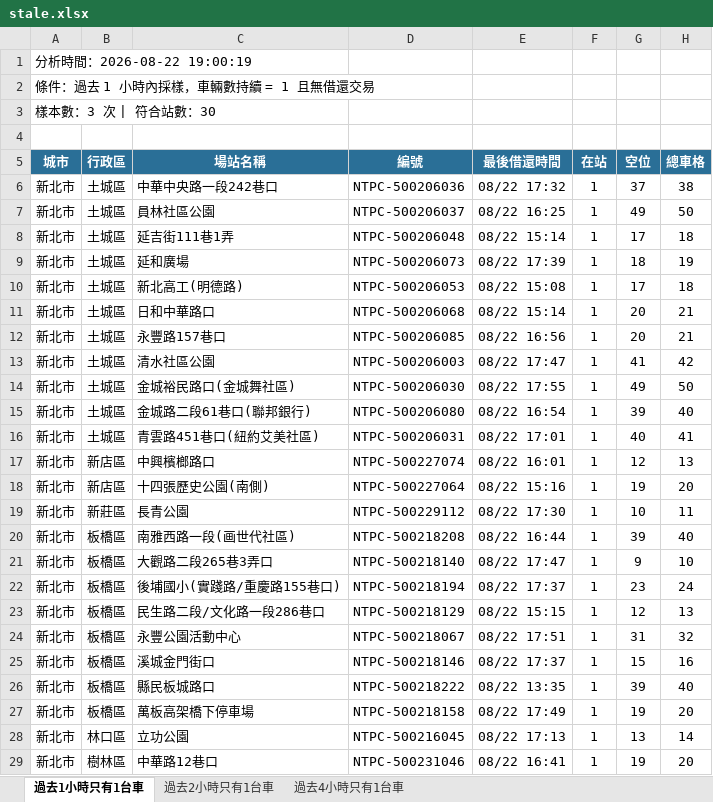
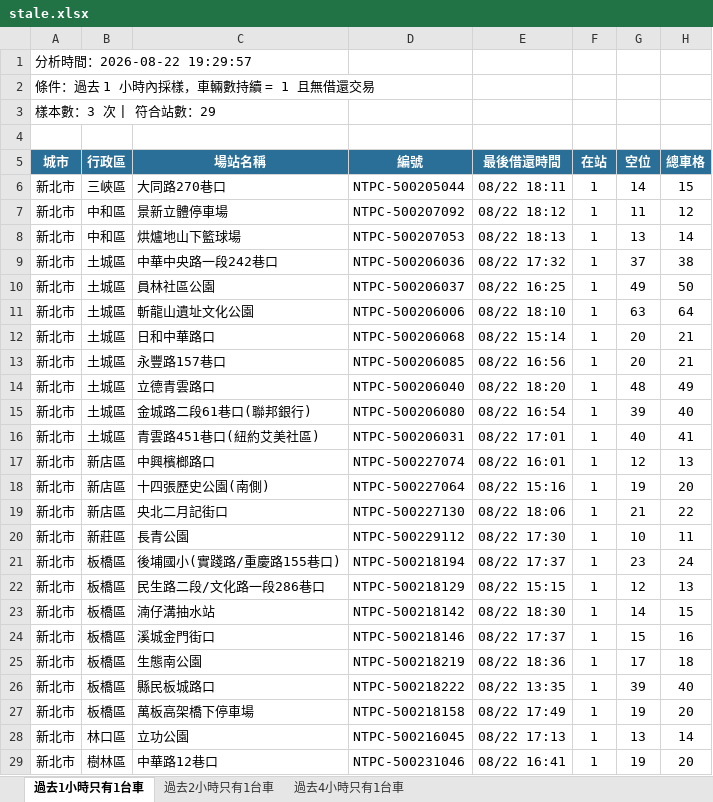
Before and after one commit to hippop3c/fixedbike, an Excel workbook: stale.xlsx, sheet 過去1小時只有1台車, drawn as a sheet; only a part is shown; values as stored, in another font and other column widths than the file's, no borders; removed rows and columns are numbered as before the commit, all else as after; the diff covers the shown part only; the diff names each change by its address in the sheet, - before the commit and + after, or states it on an @@ line.

```diff
--- a/stale.xlsx (sheet 過去1小時只有1台車)
+++ b/stale.xlsx (sheet 過去1小時只有1台車)
-A1 (城市): 分析時間：2026-08-22 19:00:19
+A1 (城市): 分析時間：2026-08-22 19:29:57
-A3 (城市): 樣本數：3 次 | 符合站數：30
+A3 (城市): 樣本數：3 次 | 符合站數：29
+row 6: 新北市 | 三峽區 | 大同路270巷口 | NTPC-500205044 | 08/22 18:11 | 1 | 14 | 15
+row 7: 新北市 | 中和區 | 景新立體停車場 | NTPC-500207092 | 08/22 18:12 | 1 | 11 | 12
+row 8: 新北市 | 中和區 | 烘爐地山下籃球場 | NTPC-500207053 | 08/22 18:13 | 1 | 13 | 14
-row 8: 新北市 | 土城區 | 延吉街111巷1弄 | NTPC-500206048 | 08/22 15:14 | 1 | 17 | 18
-row 9: 新北市 | 土城區 | 延和廣場 | NTPC-500206073 | 08/22 17:39 | 1 | 18 | 19
-C11 (場站名稱): 新北高工(明德路)
+C11 (場站名稱): 斬龍山遺址文化公園
-D11 (編號): NTPC-500206053
+D11 (編號): NTPC-500206006
-E11 (最後借還時間): 08/22 15:08
+E11 (最後借還時間): 08/22 18:10
-G11 (空位): 17
+G11 (空位): 63
-H11 (總車格): 18
+H11 (總車格): 64
-row 13: 新北市 | 土城區 | 清水社區公園 | NTPC-500206003 | 08/22 17:47 | 1 | 41 | 42
-C14 (場站名稱): 金城裕民路口(金城舞社區)
+C14 (場站名稱): 立德青雲路口
-D14 (編號): NTPC-500206030
+D14 (編號): NTPC-500206040
-E14 (最後借還時間): 08/22 17:55
+E14 (最後借還時間): 08/22 18:20
-G14 (空位): 49
+G14 (空位): 48
-H14 (總車格): 50
+H14 (總車格): 49
+row 19: 新北市 | 新店區 | 央北二月記街口 | NTPC-500227130 | 08/22 18:06 | 1 | 21 | 22
-row 20: 新北市 | 板橋區 | 南雅西路一段(画世代社區) | NTPC-500218208 | 08/22 16:44 | 1 | 39 | 40
-row 21: 新北市 | 板橋區 | 大觀路二段265巷3弄口 | NTPC-500218140 | 08/22 17:47 | 1 | 9 | 10
-row 24: 新北市 | 板橋區 | 永豐公園活動中心 | NTPC-500218067 | 08/22 17:51 | 1 | 31 | 32
+row 23: 新北市 | 板橋區 | 湳仔溝抽水站 | NTPC-500218142 | 08/22 18:30 | 1 | 14 | 15
+row 25: 新北市 | 板橋區 | 生態南公園 | NTPC-500218219 | 08/22 18:36 | 1 | 17 | 18
```
Also changed, not shown: 1 added row and 2 removed rows elsewhere in this sheet, sheet 過去2小時只有1台車, sheet 過去4小時只有1台車, 2 other files.
